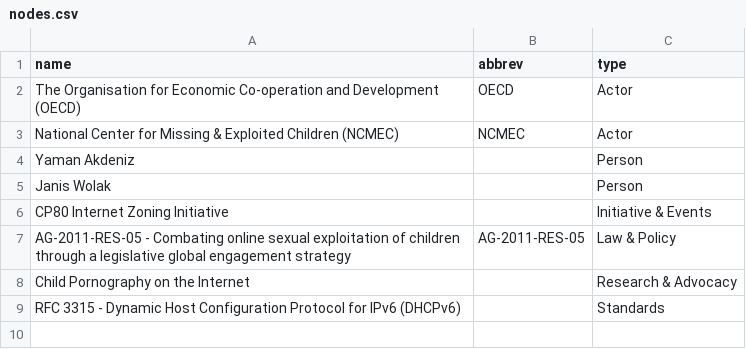
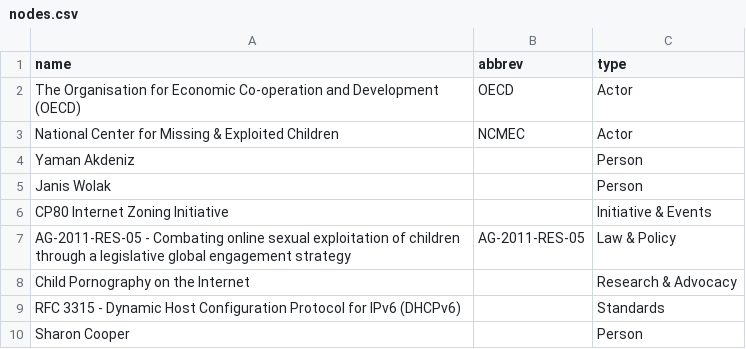
Before and after one commit to GovLab/IG_MAP, a CSV file: static/files/nodes.csv, drawn as a sheet.

```diff
--- a/static/files/nodes.csv
+++ b/static/files/nodes.csv
@@ -2,3 +2,3 @@ name,abbrev,type
 The Organisation for Economic Co-operation and Development (OECD),OECD,Actor
-National Center for Missing & Exploited Children (NCMEC),NCMEC,Actor
+National Center for Missing & Exploited Children,NCMEC,Actor
 Yaman Akdeniz,,Person
@@ -9 +9,2 @@ Child Pornography on the Internet,,Research & Advocacy
 RFC 3315 - Dynamic Host Configuration Protocol for IPv6 (DHCPv6),,Standards
+Sharon Cooper,,Person
```
Also changed, not shown: static/files/relationships.csv, 2 other files.
